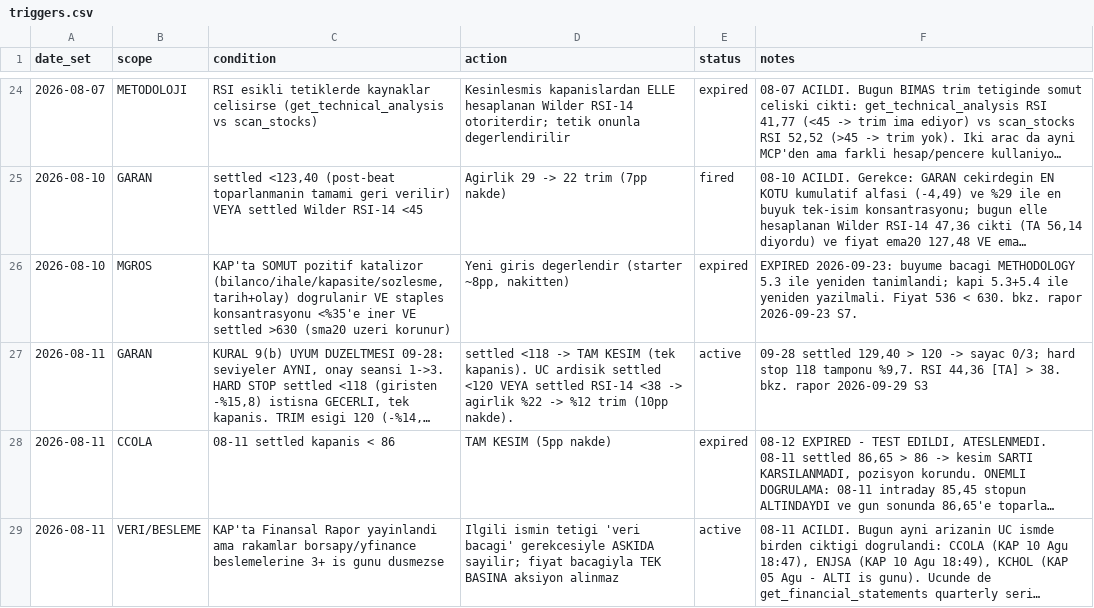
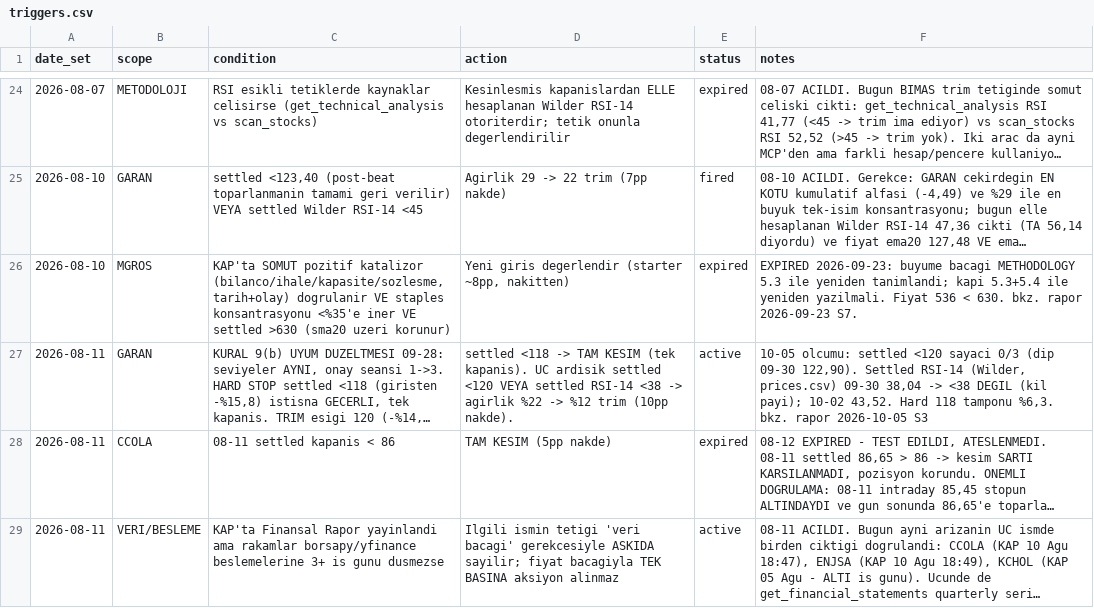
Before and after one commit to mehmedalipazar/finance-agent-v2, a CSV file: data/triggers.csv, drawn as a sheet; only a part is shown, gaps mark what is left out; long unchanged cells end in …; the diff covers the shown part only; the diff names each change by its address in the sheet, - before the commit and + after, or states it on an @@ line.

```diff
--- a/data/triggers.csv
+++ b/data/triggers.csv
-F27 (notes): 09-28 settled 129,40 > 120 -> sayac 0/3; hard stop 118 tamponu %9,7. RSI 44,36 [TA] > 38. bkz. rapor 2026-09-29 S3
+F27 (notes): 10-05 olcumu: settled <120 sayaci 0/3 (dip 09-30 122,90). Settled RSI-14 (Wilder, prices.csv) 09-30 38,04 -> <38 DEGIL (kil payi); 10-02 43,52. Hard 118 tamponu %6,3. bkz. rapor 2026-10-05 S3
```
Also changed, not shown: 2 added rows and 21 edited cells elsewhere in this file, data/prices.csv, data/weights.csv, 1 other file.
